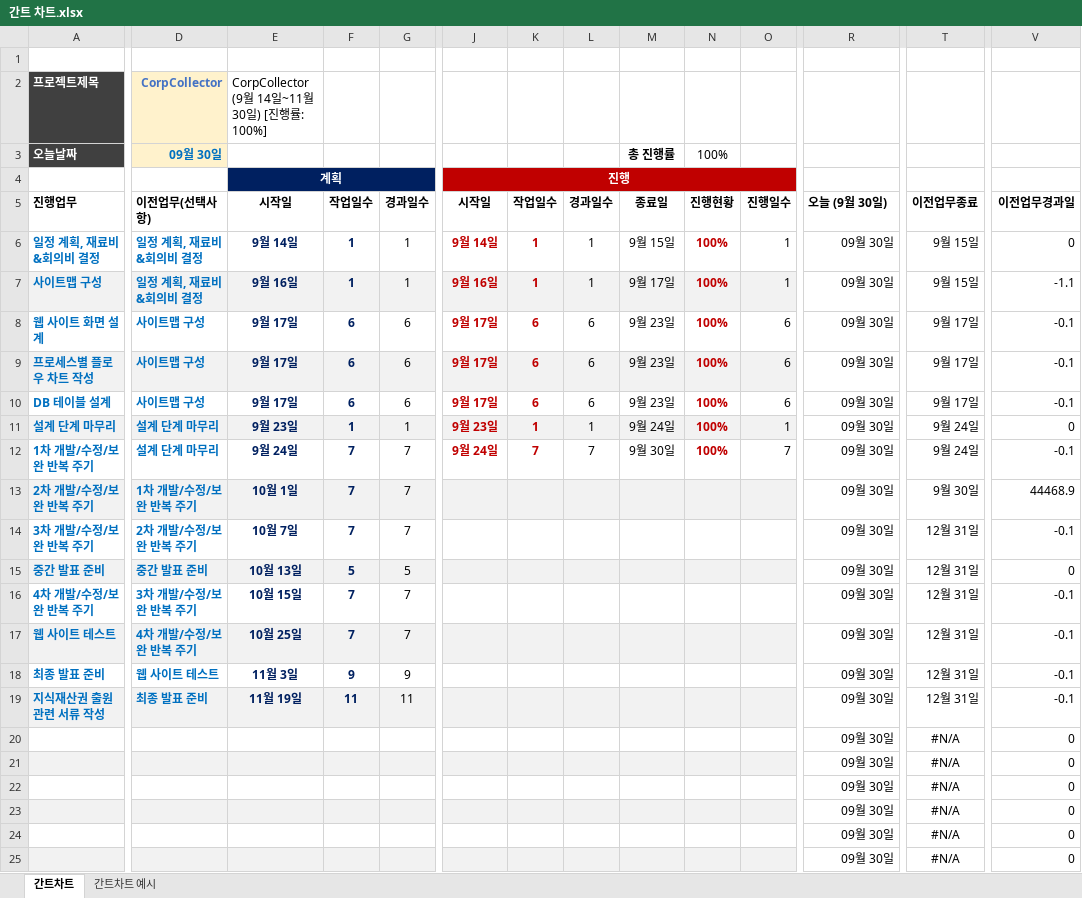
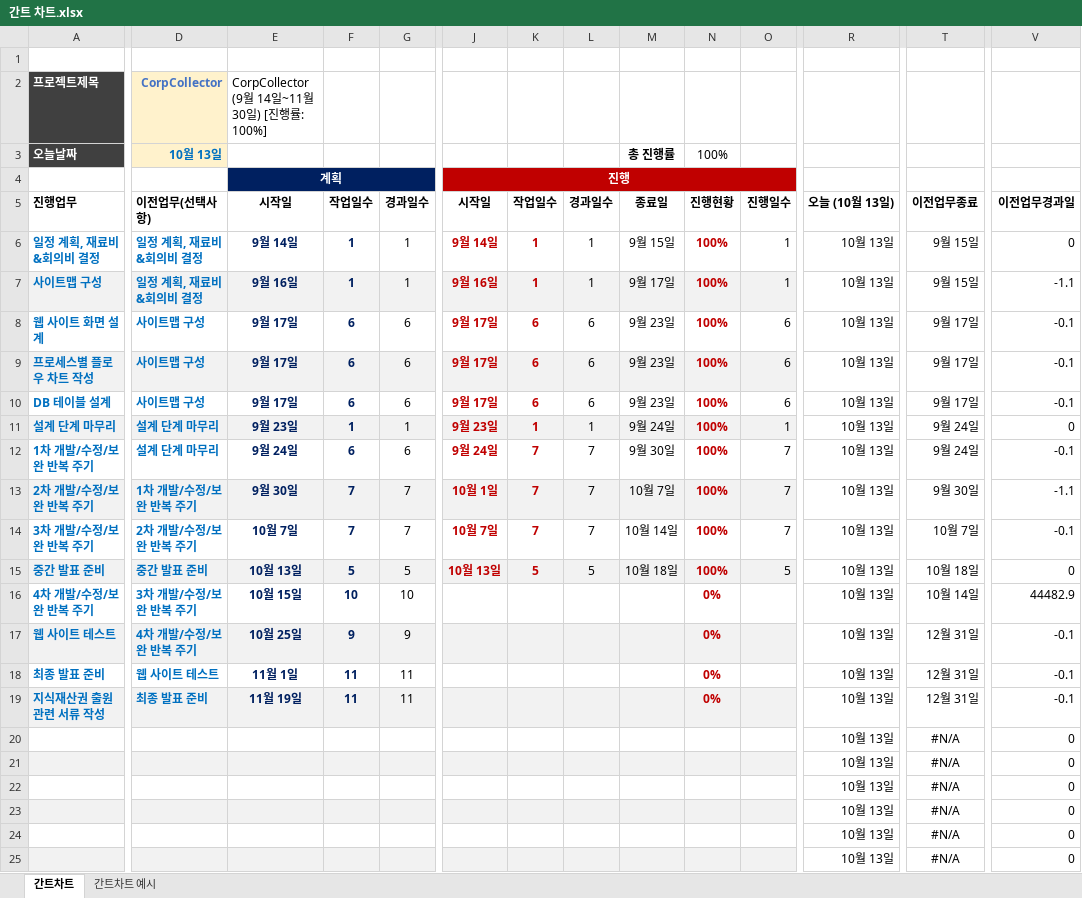
Before and after one commit to DrawGreen2021/Analysis-design, an Excel workbook: 간트 차트.xlsx, sheet 간트차트, drawn as a sheet; only a part is shown, gaps mark what is left out; values as stored, in another font and other column widths than the file's, no borders; charts and pictures not drawn; the diff covers the shown part only; the diff names each change by its address in the sheet, - before the commit and + after, or states it on an @@ line.

Commit message:
간트 차트 수정

```diff
--- a/간트 차트.xlsx (sheet 간트차트)
+++ b/간트 차트.xlsx (sheet 간트차트)
-D3 (이전업무(선택사항)): 09월 30일
+D3 (이전업무(선택사항)): 10월 13일
-R5: 오늘 (9월 30일)
+R5: 오늘 (10월 13일)
-R6:R25 (오늘 (10월 13일)): 09월 30일
+R6:R25 (오늘 (10월 13일)): 10월 13일
-F12 (작업일수): 7
+F12 (작업일수): 6
-G12 (경과일수): 7
+G12 (경과일수): 6
-E13 (시작일): 10월 1일
+E13 (시작일): 9월 30일
-J13 (시작일): (empty)
+J13 (시작일): 10월 1일
-K13:K14 (작업일수): (empty)
+K13:K14 (작업일수): 7
-L13:L14 (경과일수): (empty)
+L13:L14 (경과일수): 7
-M13 (종료일): (empty)
+M13 (종료일): 10월 7일
-N13:N15 (진행현황): (empty)
+N13:N15 (진행현황): 100%
-O13:O14 (진행일수): (empty)
+O13:O14 (진행일수): 7
-V13 (이전업무경과일): 44468.9
+V13 (이전업무경과일): -1.1
-J14 (시작일): (empty)
+J14 (시작일): 10월 7일
-M14 (종료일): (empty)
+M14 (종료일): 10월 14일
-T14 (이전업무종료): 12월 31일
+T14 (이전업무종료): 10월 7일
-J15 (시작일): (empty)
+J15 (시작일): 10월 13일
-K15 (작업일수): (empty)
+K15 (작업일수): 5
-L15 (경과일수): (empty)
+L15 (경과일수): 5
-M15 (종료일): (empty)
+M15 (종료일): 10월 18일
-O15 (진행일수): (empty)
+O15 (진행일수): 5
-T15 (이전업무종료): 12월 31일
+T15 (이전업무종료): 10월 18일
-F16 (작업일수): 7
+F16 (작업일수): 10
-G16 (경과일수): 7
+G16 (경과일수): 10
-N16:N19 (진행현황): (empty)
+N16:N19 (진행현황): 0%
-T16 (이전업무종료): 12월 31일
+T16 (이전업무종료): 10월 14일
-V16 (이전업무경과일): -0.1
+V16 (이전업무경과일): 44482.9
-F17 (작업일수): 7
+F17 (작업일수): 9
-G17 (경과일수): 7
+G17 (경과일수): 9
-E18 (시작일): 11월 3일
+E18 (시작일): 11월 1일
-F18 (작업일수): 9
+F18 (작업일수): 11
-G18 (경과일수): 9
+G18 (경과일수): 11
```
Also changed, not shown: 1 edited cell elsewhere in this sheet, formulas that keep their value, charts or pictures.
